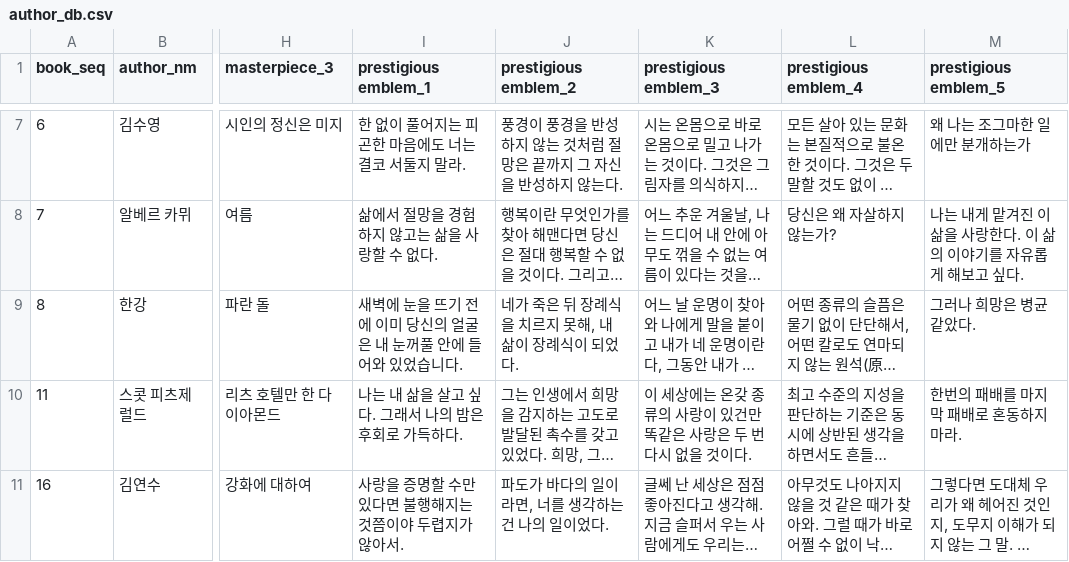
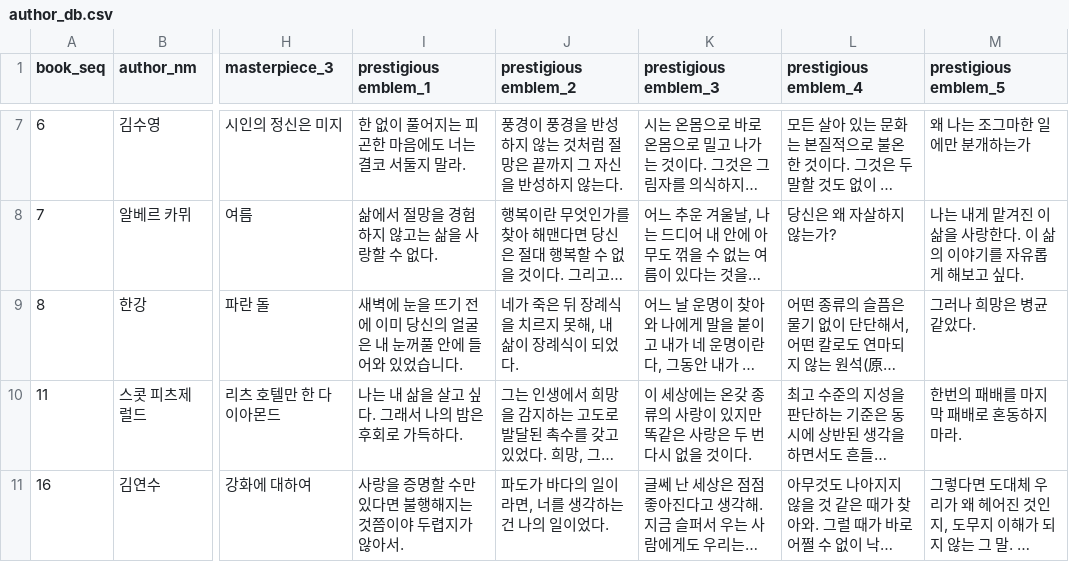
Before and after one commit to YounSangMu/the_essential_author, a CSV file: author_db.csv, drawn as a sheet; only a part is shown, gaps mark what is left out; long unchanged cells end in …; the diff names each change by its address in the sheet, - before the commit and + after, or states it on an @@ line.

Commit message:
Update author_db.csv

```diff
--- a/author_db.csv
+++ b/author_db.csv
-K10 (prestigious emblem_3): 이 세상에는 온갖 종류의 사랑이 있건만 똑같은 사랑은 두 번 다시 없을 것이다.
+K10 (prestigious emblem_3): 이 세상에는 온갖 종류의 사랑이 있지만 똑같은 사랑은 두 번 다시 없을 것이다.
```
